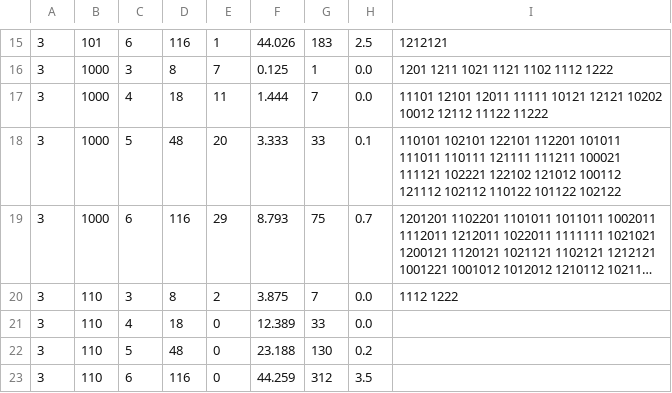
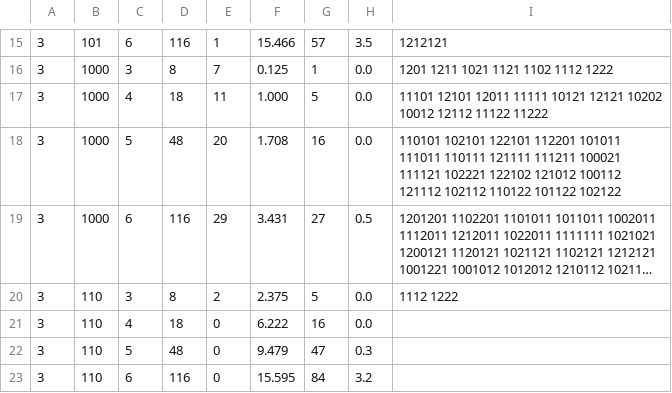
Before and after one commit to pasky/erdos-straus, a TSV file: data/z52b/pass2/TO0b/ffcounts_q3.tsv, drawn as a sheet; only a part is shown, gaps mark what is left out; long unchanged cells end in …; the diff covers the shown part only; the diff names each change by its address in the sheet, - before the commit and + after, or states it on an @@ line.

```diff
--- a/data/z52b/pass2/TO0b/ffcounts_q3.tsv
+++ b/data/z52b/pass2/TO0b/ffcounts_q3.tsv
-F15: 44.026
+F15: 15.466
-G15: 183
+G15: 57
-H15: 2.5
+H15: 3.5
-F17: 1.444
+F17: 1.000
-G17: 7
+G17: 5
-F18: 3.333
+F18: 1.708
-G18: 33
+G18: 16
-H18: 0.1
+H18: 0.0
-F19: 8.793
+F19: 3.431
-G19: 75
+G19: 27
-H19: 0.7
+H19: 0.5
-F20: 3.875
+F20: 2.375
-G20: 7
+G20: 5
-F21: 12.389
+F21: 6.222
-G21: 33
+G21: 16
-F22: 23.188
+F22: 9.479
-G22: 130
+G22: 47
-H22: 0.2
+H22: 0.3
-F23: 44.259
+F23: 15.595
-G23: 312
+G23: 84
-H23: 3.5
+H23: 3.2
```
Also changed, not shown: 31 edited cells elsewhere in this file, data/z52b/pass2/TO0b/ffcounts_q5.tsv, data/z52b/pass2/TO0b/ffcounts_q7.tsv, 14 other files.
